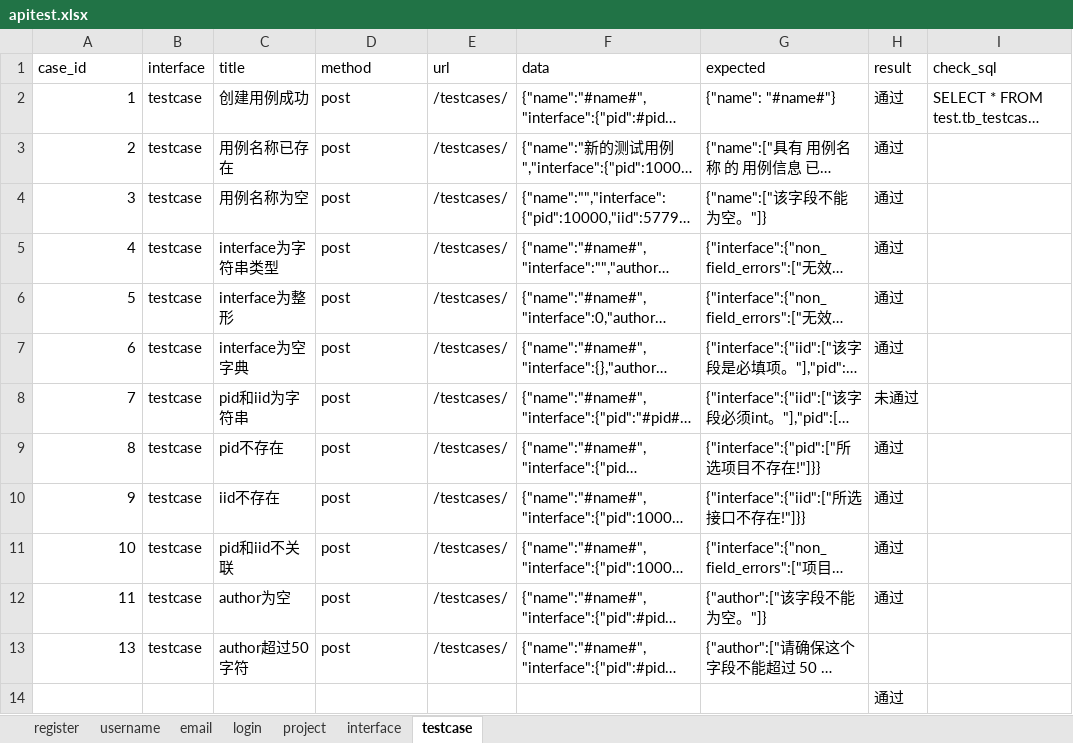
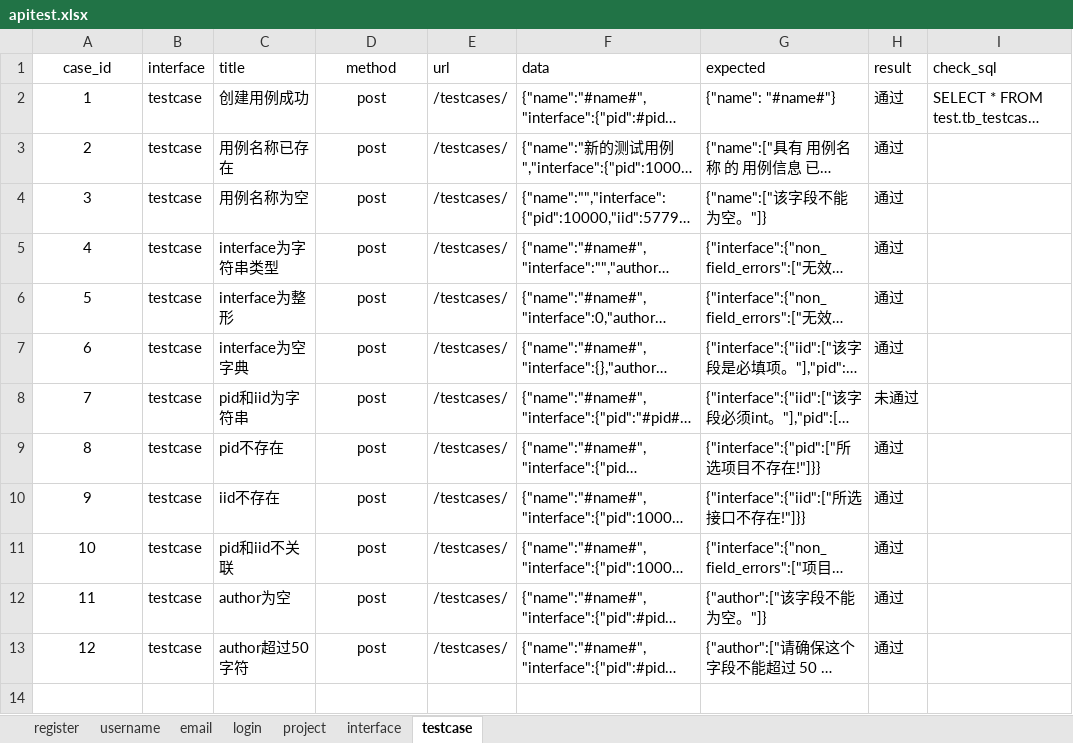
Before and after one commit to fls530/interfaceTest, an Excel workbook: Data/apitest.xlsx, sheet testcase, drawn as a sheet; long unchanged cells end in …; values as stored, in another font and other column widths than the file's, no borders; the diff names each change by its address in the sheet, - before the commit and + after, or states it on an @@ line.

```diff
--- a/Data/apitest.xlsx (sheet testcase)
+++ b/Data/apitest.xlsx (sheet testcase)
-A1 alignment: left
+A1 alignment: center
-D1:D13 alignment: left
+D1:D13 alignment: center
-A2:A13 alignment: right
+A2:A13 alignment: center
-A13 (case_id): 13
+A13 (case_id): 12
-H13 (result): (empty)
+H13 (result): 通过
-row 14:  |  |  |  |  |  |  | 通过
```
Also changed, not shown: sheet interface, sheet register, sheet email, sheet username, 9 other files.
